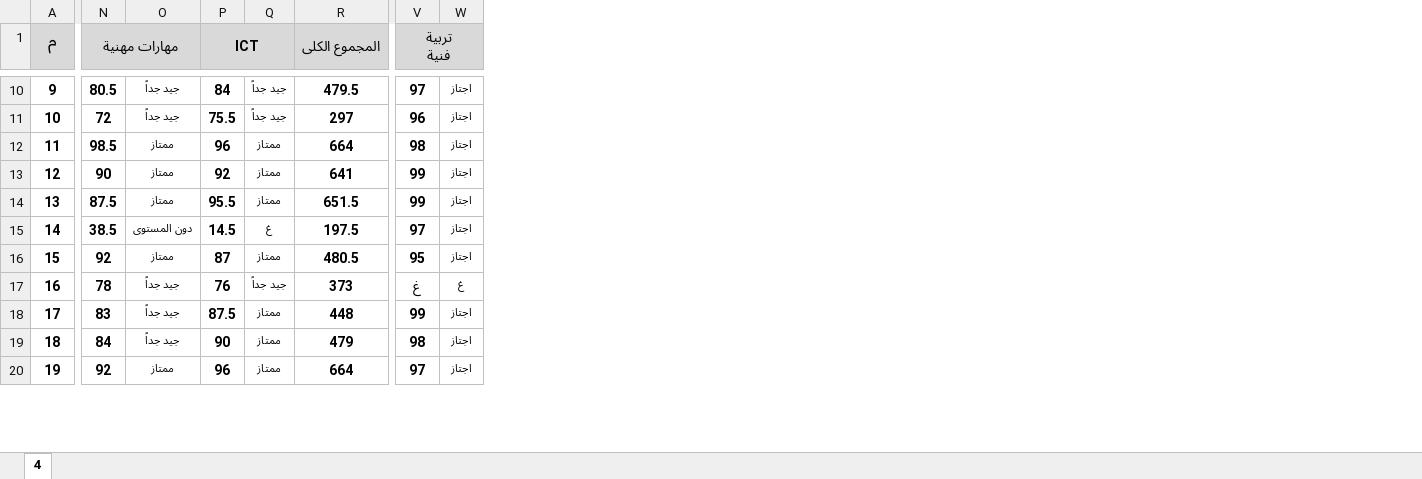
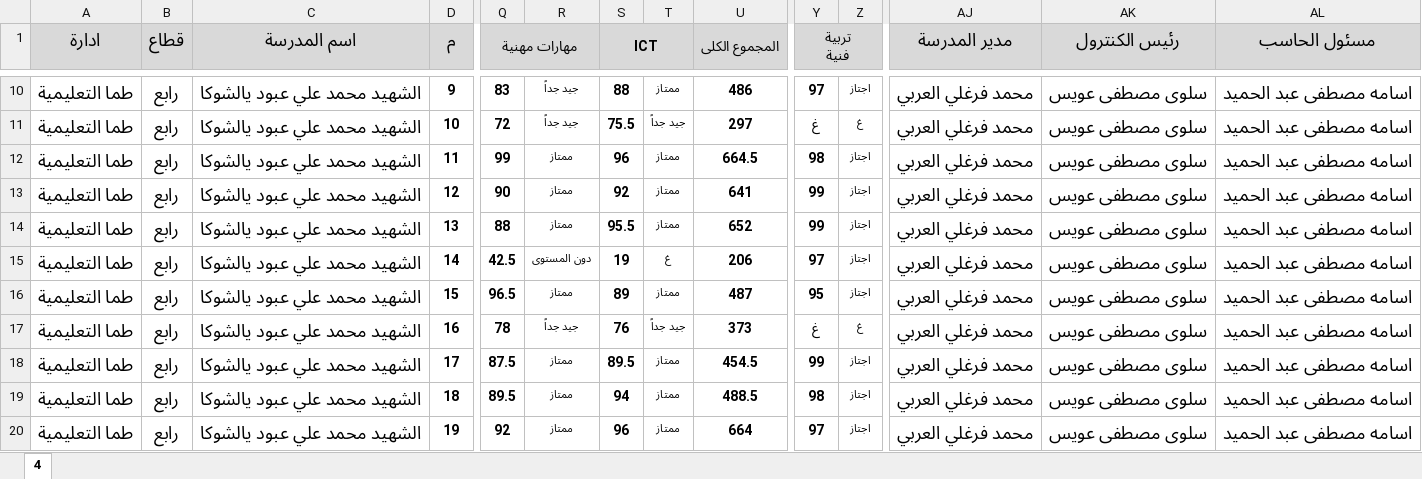
Before and after one commit to Mostafa27z/results, an Excel workbook: public/4.xlsx, sheet 4, drawn as a sheet; only a part is shown, gaps mark what is left out; values as stored, in another font and other column widths than the file's, no borders; addresses are those after the commit; the diff covers the shown part only; the diff names each change by its address in the sheet, - before the commit and + after, or states it on an @@ line.

```diff
--- a/public/4.xlsx (sheet 4)
+++ b/public/4.xlsx (sheet 4)
+column A (ادارة), rows 10-20: all طما التعليمية
+column B (قطاع), rows 10-20: all رابع
+column C (اسم المدرسة), rows 10-20: all الشهيد محمد علي عبود يالشوكا
+column AJ (مدير المدرسة), rows 10-20: all محمد فرغلي العربي
+column AK (رئيس الكنترول), rows 10-20: all سلوى مصطفى عويس
+column AL (مسئول الحاسب), rows 10-20: all اسامه مصطفى عبد الحميد
-Q10 (مهارات مهنية): 80.5
+Q10 (مهارات مهنية): 83
-S10 (ICT): 84
+S10 (ICT): 88
-T10: جيد جداً
+T10: ممتاز
-U10 (المجموع الكلى): 479.5
+U10 (المجموع الكلى): 486
-Y11 (تربية فنية): 96
+Y11 (تربية فنية): غ
-Z11: اجتاز
+Z11: غ
-Q12 (مهارات مهنية): 98.5
+Q12 (مهارات مهنية): 99
-U12 (المجموع الكلى): 664
+U12 (المجموع الكلى): 664.5
-Q14 (مهارات مهنية): 87.5
+Q14 (مهارات مهنية): 88
-U14 (المجموع الكلى): 651.5
+U14 (المجموع الكلى): 652
-Q15 (مهارات مهنية): 38.5
+Q15 (مهارات مهنية): 42.5
-S15 (ICT): 14.5
+S15 (ICT): 19
-U15 (المجموع الكلى): 197.5
+U15 (المجموع الكلى): 206
-Q16 (مهارات مهنية): 92
+Q16 (مهارات مهنية): 96.5
-S16 (ICT): 87
+S16 (ICT): 89
-U16 (المجموع الكلى): 480.5
+U16 (المجموع الكلى): 487
-Q18 (مهارات مهنية): 83
+Q18 (مهارات مهنية): 87.5
-R18:R19: جيد جداً
+R18:R19: ممتاز
-S18 (ICT): 87.5
+S18 (ICT): 89.5
-U18 (المجموع الكلى): 448
+U18 (المجموع الكلى): 454.5
-Q19 (مهارات مهنية): 84
+Q19 (مهارات مهنية): 89.5
-S19 (ICT): 90
+S19 (ICT): 94
-U19 (المجموع الكلى): 479
+U19 (المجموع الكلى): 488.5
```
Also changed, not shown: 907 edited cells and cell formats elsewhere in this sheet, public/1.xlsx, public/3.xlsx, 3 other files.
